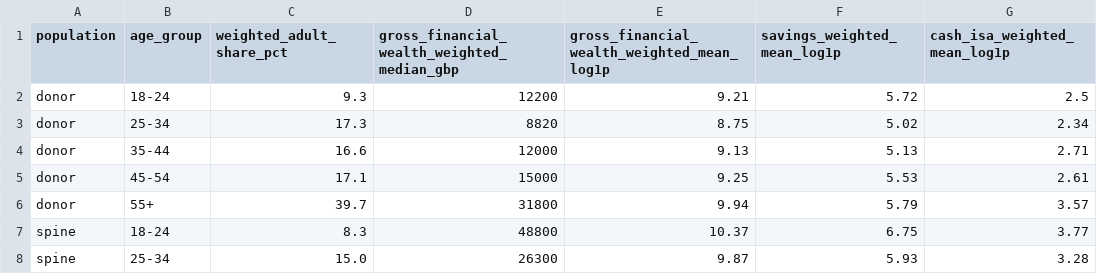
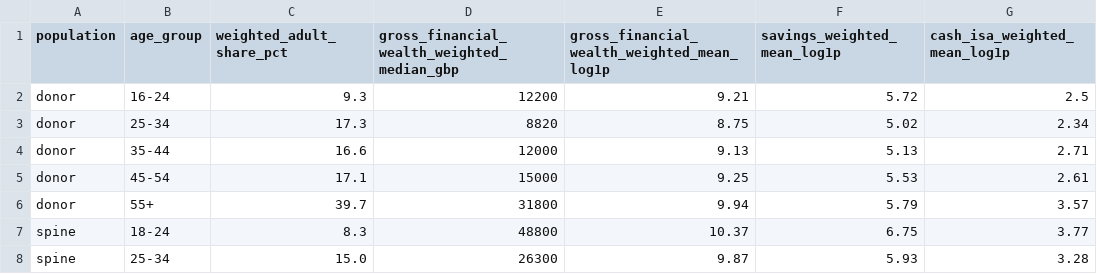
Before and after one commit to PolicyEngine/microcosm, a CSV file: docs/evidence/uk-lisa-1003/financial_draws_by_age.csv, drawn as a sheet; only a part is shown; the diff names each change by its address in the sheet, - before the commit and + after, or states it on an @@ line.

```diff
--- a/docs/evidence/uk-lisa-1003/financial_draws_by_age.csv
+++ b/docs/evidence/uk-lisa-1003/financial_draws_by_age.csv
-B2 (age_group): 18-24
+B2 (age_group): 16-24
```
Also changed, not shown: docs/evidence/uk-lisa-1003/ownership_model_comparison.csv, docs/evidence/uk-lisa-1003/ownership_realised.csv, 3 other files.
